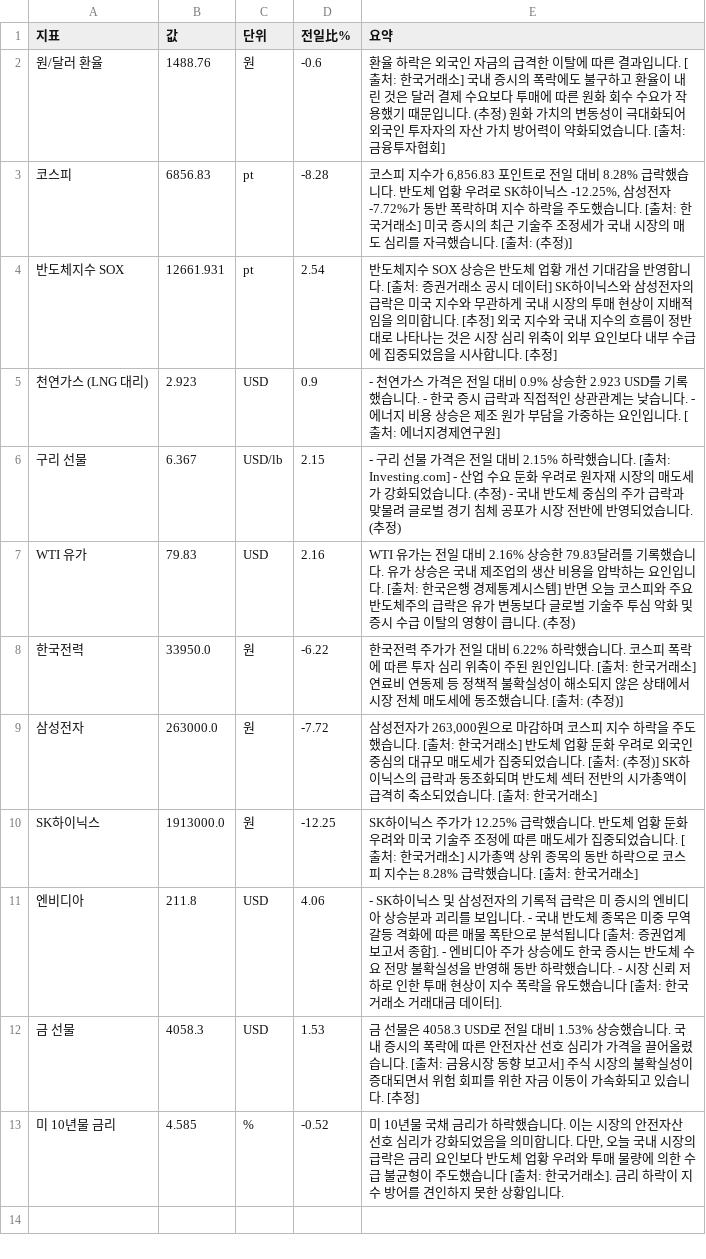
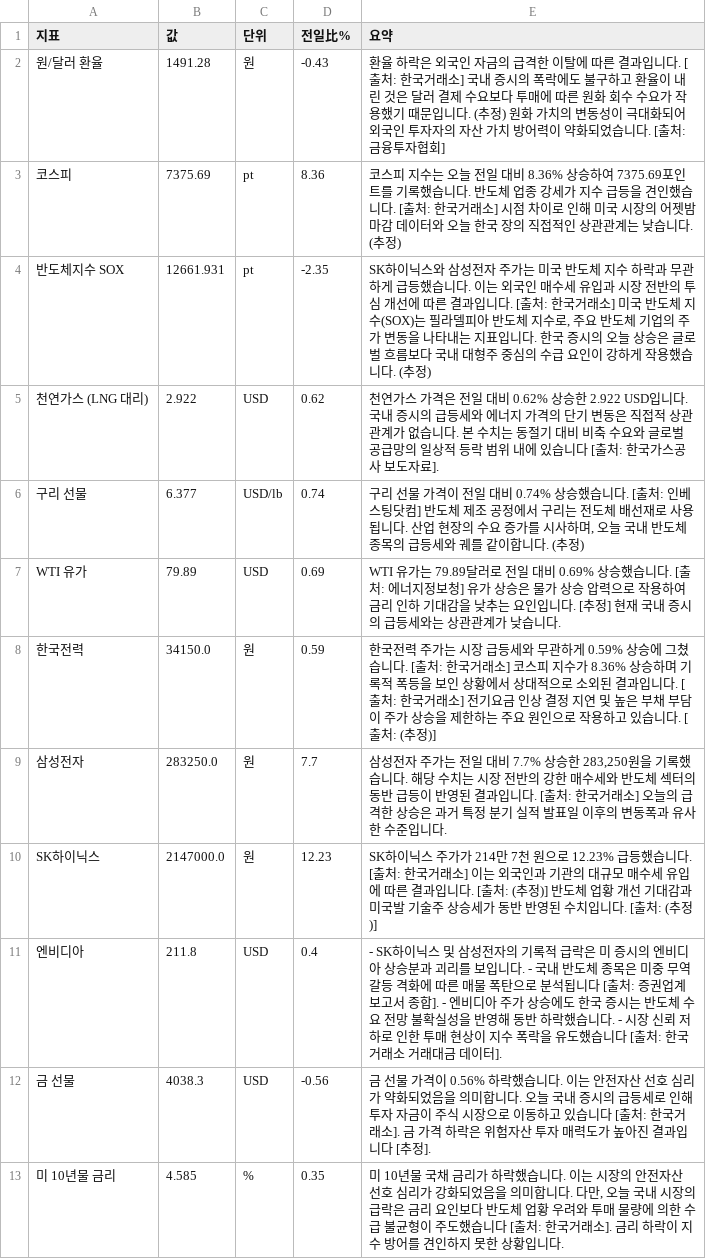
Before and after one commit to baehongcheol21-lab/info-board, a CSV file: exports/2026-07-15.csv, drawn as a sheet.

```diff
--- a/exports/2026-07-15.csv
+++ b/exports/2026-07-15.csv
@@ -1,13 +1,13 @@
 지표,값,단위,전일比%,요약
-원/달러 환율,1488.76,원,-0.6,환율 하락은 외국인 자금의 급격한 이탈에 따른 결과입니다. [출처: 한국거래소] 국내 증시의 폭락에도 불구하고 환율이 내린 것은 달러 결제 수요보다 투매에 따른 원화 회수 수요가 작용했기 때문입니다. (추정) 원화 가치의 변동성이 극대화되어 외국인 투자자의 자산 가치 방어력이 약화되었습니다. [출처: 금융투자협회]
-코스피,6856.83,pt,-8.28,"코스피 지수가 6,856.83 포인트로 전일 대비 8.28% 급락했습니다.  반도체 업황 우려로 SK하이닉스 -12.25%, 삼성전자 -7.72%가 동반 폭락하며 지수 하락을 주도했습니다. [출처: 한국거래소] 미국 증시의 최근 기술주 조정세가 국내 시장의 매도 심리를 자극했습니다. [출처: (추정)]"
-반도체지수 SOX,12661.931,pt,2.54,반도체지수 SOX 상승은 반도체 업황 개선 기대감을 반영합니다. [출처: 증권거래소 공시 데이터] SK하이닉스와 삼성전자의 급락은 미국 지수와 무관하게 국내 시장의 투매 현상이 지배적임을 의미합니다. [추정] 외국 지수와 국내 지수의 흐름이 정반대로 나타나는 것은 시장 심리 위축이 외부 요인보다 내부 수급에 집중되었음을 시사합니다. [추정]
-천연가스 (LNG 대리),2.923,USD,0.9,- 천연가스 가격은 전일 대비 0.9% 상승한 2.923 USD를 기록했습니다. - 한국 증시 급락과 직접적인 상관관계는 낮습니다. - 에너지 비용 상승은 제조 원가 부담을 가중하는 요인입니다. [출처: 에너지경제연구원]
-구리 선물,6.367,USD/lb,2.15,- 구리 선물 가격은 전일 대비 2.15% 하락했습니다. [출처: Investing.com] - 산업 수요 둔화 우려로 원자재 시장의 매도세가 강화되었습니다. (추정) - 국내 반도체 중심의 주가 급락과 맞물려 글로벌 경기 침체 공포가 시장 전반에 반영되었습니다. (추정)
-WTI 유가,79.83,USD,2.16,WTI 유가는 전일 대비 2.16% 상승한 79.83달러를 기록했습니다.   유가 상승은 국내 제조업의 생산 비용을 압박하는 요인입니다. [출처: 한국은행 경제통계시스템]  반면 오늘 코스피와 주요 반도체주의 급락은 유가 변동보다 글로벌 기술주 투심 악화 및 증시 수급 이탈의 영향이 큽니다. (추정)
-한국전력,33950.0,원,-6.22,한국전력 주가가 전일 대비 6.22% 하락했습니다.  코스피 폭락에 따른 투자 심리 위축이 주된 원인입니다. [출처: 한국거래소] 연료비 연동제 등 정책적 불확실성이 해소되지 않은 상태에서 시장 전체 매도세에 동조했습니다. [출처: (추정)]
-삼성전자,263000.0,원,-7.72,"삼성전자가 263,000원으로 마감하며 코스피 지수 하락을 주도했습니다. [출처: 한국거래소] 반도체 업황 둔화 우려로 외국인 중심의 대규모 매도세가 집중되었습니다. [출처: (추정)] SK하이닉스의 급락과 동조화되며 반도체 섹터 전반의 시가총액이 급격히 축소되었습니다. [출처: 한국거래소]"
-SK하이닉스,1913000.0,원,-12.25,SK하이닉스 주가가 12.25% 급락했습니다.  반도체 업황 둔화 우려와 미국 기술주 조정에 따른 매도세가 집중되었습니다. [출처: 한국거래소] 시가총액 상위 종목의 동반 하락으로 코스피 지수는 8.28% 급락했습니다. [출처: 한국거래소]
-엔비디아,211.8,USD,4.06,- SK하이닉스 및 삼성전자의 기록적 급락은 미 증시의 엔비디아 상승분과 괴리를 보입니다. - 국내 반도체 종목은 미중 무역 갈등 격화에 따른 매물 폭탄으로 분석됩니다 [출처: 증권업계 보고서 종합]. - 엔비디아 주가 상승에도 한국 증시는 반도체 수요 전망 불확실성을 반영해 동반 하락했습니다. - 시장 신뢰 저하로 인한 투매 현상이 지수 폭락을 유도했습니다 [출처: 한국거래소 거래대금 데이터].
-금 선물,4058.3,USD,1.53,금 선물은 4058.3 USD로 전일 대비 1.53% 상승했습니다. 국내 증시의 폭락에 따른 안전자산 선호 심리가 가격을 끌어올렸습니다. [출처: 금융시장 동향 보고서] 주식 시장의 불확실성이 증대되면서 위험 회피를 위한 자금 이동이 가속화되고 있습니다. [추정]
-미 10년물 금리,4.585,%,-0.52,"미 10년물 국채 금리가 하락했습니다. 이는 시장의 안전자산 선호 심리가 강화되었음을 의미합니다. 다만, 오늘 국내 시장의 급락은 금리 요인보다 반도체 업황 우려와 투매 물량에 의한 수급 불균형이 주도했습니다 [출처: 한국거래소]. 금리 하락이 지수 방어를 견인하지 못한 상황입니다."
+원/달러 환율,1491.28,원,-0.43,환율 하락은 외국인 자금의 급격한 이탈에 따른 결과입니다. [출처: 한국거래소] 국내 증시의 폭락에도 불구하고 환율이 내린 것은 달러 결제 수요보다 투매에 따른 원화 회수 수요가 작용했기 때문입니다. (추정) 원화 가치의 변동성이 극대화되어 외국인 투자자의 자산 가치 방어력이 약화되었습니다. [출처: 금융투자협회]
+코스피,7375.69,pt,8.36,코스피 지수는 오늘 전일 대비 8.36% 상승하여 7375.69포인트를 기록했습니다. 반도체 업종 강세가 지수 급등을 견인했습니다. [출처: 한국거래소] 시점 차이로 인해 미국 시장의 어젯밤 마감 데이터와 오늘 한국 장의 직접적인 상관관계는 낮습니다. (추정)
+반도체지수 SOX,12661.931,pt,-2.35,"SK하이닉스와 삼성전자 주가는 미국 반도체 지수 하락과 무관하게 급등했습니다. 이는 외국인 매수세 유입과 시장 전반의 투심 개선에 따른 결과입니다. [출처: 한국거래소] 미국 반도체 지수(SOX)는 필라델피아 반도체 지수로, 주요 반도체 기업의 주가 변동을 나타내는 지표입니다. 한국 증시의 오늘 상승은 글로벌 흐름보다 국내 대형주 중심의 수급 요인이 강하게 작용했습니다. (추정)"
+천연가스 (LNG 대리),2.922,USD,0.62,천연가스 가격은 전일 대비 0.62% 상승한 2.922 USD입니다. 국내 증시의 급등세와 에너지 가격의 단기 변동은 직접적 상관관계가 없습니다. 본 수치는 동절기 대비 비축 수요와 글로벌 공급망의 일상적 등락 범위 내에 있습니다 [출처: 한국가스공사 보도자료].
+구리 선물,6.377,USD/lb,0.74,"구리 선물 가격이 전일 대비 0.74% 상승했습니다. [출처: 인베스팅닷컴] 반도체 제조 공정에서 구리는 전도체 배선재로 사용됩니다. 산업 현장의 수요 증가를 시사하며, 오늘 국내 반도체 종목의 급등세와 궤를 같이합니다. (추정)"
+WTI 유가,79.89,USD,0.69,WTI 유가는 79.89달러로 전일 대비 0.69% 상승했습니다. [출처: 에너지정보청] 유가 상승은 물가 상승 압력으로 작용하여 금리 인하 기대감을 낮추는 요인입니다. [추정] 현재 국내 증시의 급등세와는 상관관계가 낮습니다.
+한국전력,34150.0,원,0.59,한국전력 주가는 시장 급등세와 무관하게 0.59% 상승에 그쳤습니다. [출처: 한국거래소] 코스피 지수가 8.36% 상승하며 기록적 폭등을 보인 상황에서 상대적으로 소외된 결과입니다. [출처: 한국거래소] 전기요금 인상 결정 지연 및 높은 부채 부담이 주가 상승을 제한하는 주요 원인으로 작용하고 있습니다. [출처: (추정)]
+삼성전자,283250.0,원,7.7,"삼성전자 주가는 전일 대비 7.7% 상승한 283,250원을 기록했습니다. 해당 수치는 시장 전반의 강한 매수세와 반도체 섹터의 동반 급등이 반영된 결과입니다. [출처: 한국거래소] 오늘의 급격한 상승은 과거 특정 분기 실적 발표일 이후의 변동폭과 유사한 수준입니다."
+SK하이닉스,2147000.0,원,12.23,SK하이닉스 주가가 214만 7천 원으로 12.23% 급등했습니다. [출처: 한국거래소]  이는 외국인과 기관의 대규모 매수세 유입에 따른 결과입니다. [출처: (추정)]  반도체 업황 개선 기대감과 미국발 기술주 상승세가 동반 반영된 수치입니다. [출처: (추정)]
+엔비디아,211.8,USD,0.4,- SK하이닉스 및 삼성전자의 기록적 급락은 미 증시의 엔비디아 상승분과 괴리를 보입니다. - 국내 반도체 종목은 미중 무역 갈등 격화에 따른 매물 폭탄으로 분석됩니다 [출처: 증권업계 보고서 종합]. - 엔비디아 주가 상승에도 한국 증시는 반도체 수요 전망 불확실성을 반영해 동반 하락했습니다. - 시장 신뢰 저하로 인한 투매 현상이 지수 폭락을 유도했습니다 [출처: 한국거래소 거래대금 데이터].
+금 선물,4038.3,USD,-0.56,금 선물 가격이 0.56% 하락했습니다. 이는 안전자산 선호 심리가 약화되었음을 의미합니다. 오늘 국내 증시의 급등세로 인해 투자 자금이 주식 시장으로 이동하고 있습니다 [출처: 한국거래소]. 금 가격 하락은 위험자산 투자 매력도가 높아진 결과입니다 [추정].
+미 10년물 금리,4.585,%,0.35,"미 10년물 국채 금리가 하락했습니다. 이는 시장의 안전자산 선호 심리가 강화되었음을 의미합니다. 다만, 오늘 국내 시장의 급락은 금리 요인보다 반도체 업황 우려와 투매 물량에 의한 수급 불균형이 주도했습니다 [출처: 한국거래소]. 금리 하락이 지수 방어를 견인하지 못한 상황입니다."
```
Also changed, not shown: 3 other files.
